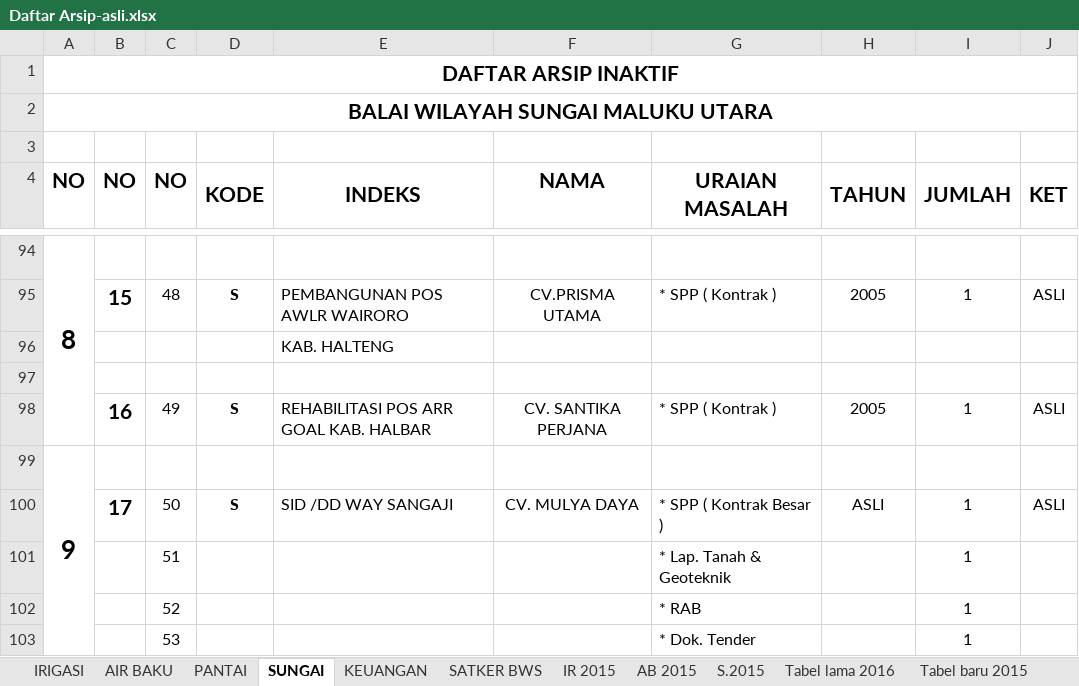
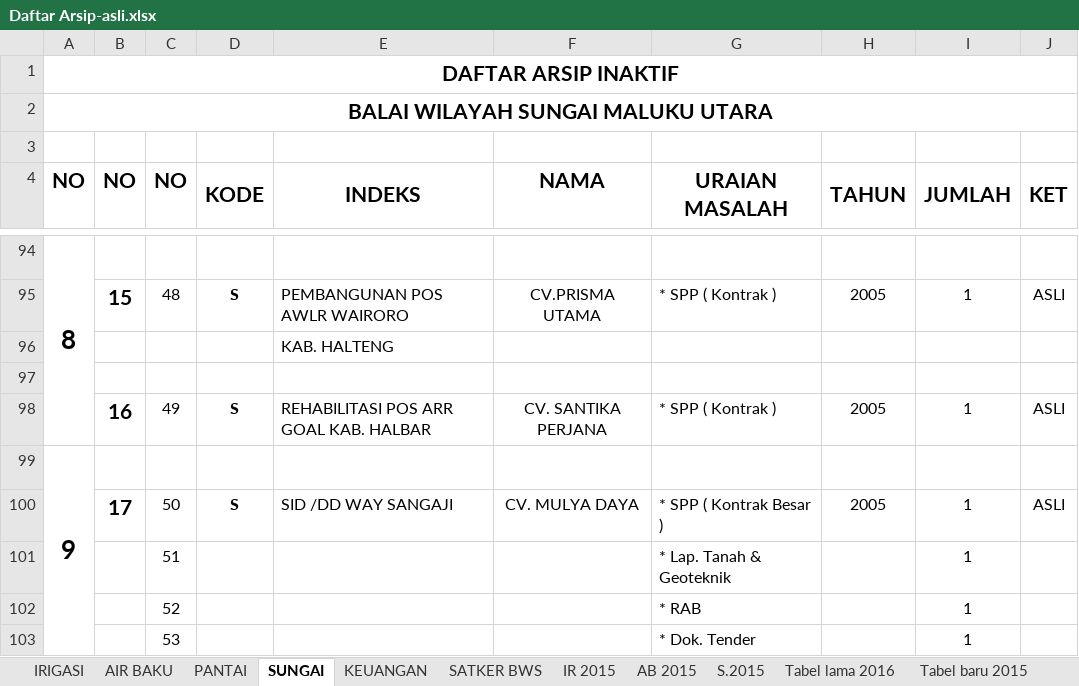
Before and after one commit to githubfarid1/arsip-utility, an Excel workbook: Daftar Arsip-asli.xlsx, sheet SUNGAI, drawn as a sheet; only a part is shown, gaps mark what is left out; values as stored, in another font and other column widths than the file's, no borders; the diff names each change by its address in the sheet, - before the commit and + after, or states it on an @@ line.

Commit message:
update scripts

```diff
--- a/Daftar Arsip-asli.xlsx (sheet SUNGAI)
+++ b/Daftar Arsip-asli.xlsx (sheet SUNGAI)
-H100 (TAHUN): ASLI
+H100 (TAHUN): 2005
```
